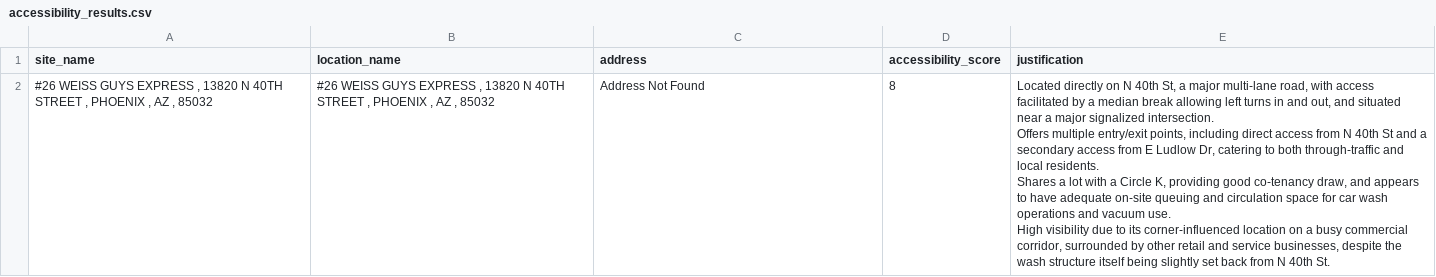
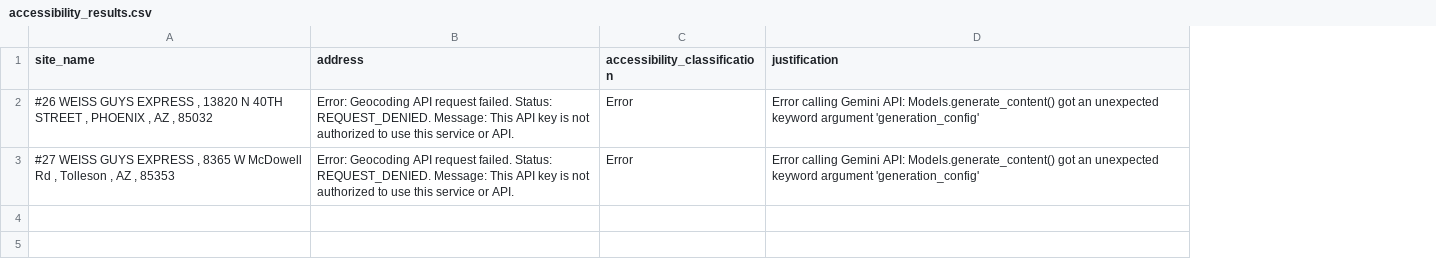
Before and after one commit to arpi57/sonnysDataCollection, a CSV file: siteAccessibility/output_csv/accessibility_results.csv, drawn as a sheet; removed rows and columns are numbered as before the commit, all else as after; ↵ is a line break in a cell; the diff names each change by its address in the sheet, - before the commit and + after, or states it on an @@ line.

Commit message:
Initial siteAccessibility testing

```diff
--- a/siteAccessibility/output_csv/accessibility_results.csv
+++ b/siteAccessibility/output_csv/accessibility_results.csv
-column B (location_name), row 2: #26 WEISS GUYS EXPRESS , 13820 N 40TH STREET , PHOENIX , AZ , 85032
-column D (accessibility_score), row 2: 8
+column C (accessibility_classification), row 2: Error
-B2 (address): Address Not Found
+B2 (address): Error: Geocoding API request failed. Status: REQUEST_DENIED. Message: This API key is not authorized to use this service or API.
-D2 (justification): Located directly on N 40th St, a major multi-lane road, with access facilitated by a median break allowing left turns in and out, and situated near a major signalized intersection. ↵ Offers multiple entry/exit points, including direct access from N 40th St and a secondary access from E Ludlow Dr, catering to both through-traffic and local residents. ↵ Shares a lot with a Circle K, providing good co-tenancy draw, and appears to have adequate on-site queuing and circulation space for car wash operations and vacuum use. ↵ High visibility due to its corner-influenced location on a busy commercial corridor, surrounded by other retail and service businesses, despite the wash structure itself being slightly set back from N 40th St.
+D2 (justification): Error calling Gemini API: Models.generate_content() got an unexpected keyword argument 'generation_config'
+row 3: #27 WEISS GUYS EXPRESS , 8365 W McDowell Rd , Tolleson , AZ , 85353 | Error: Geocoding API request failed. Status: REQUEST_DENIED. Message: This API key is not authorized to use this service or API. | Error | Error calling Gemini API: Models.generate_content() got an unexpected keyword argument 'generation_config'
```
Also changed, not shown: 3 other files.
